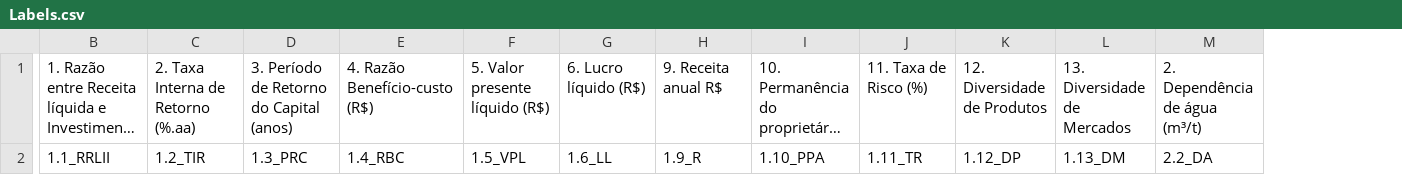
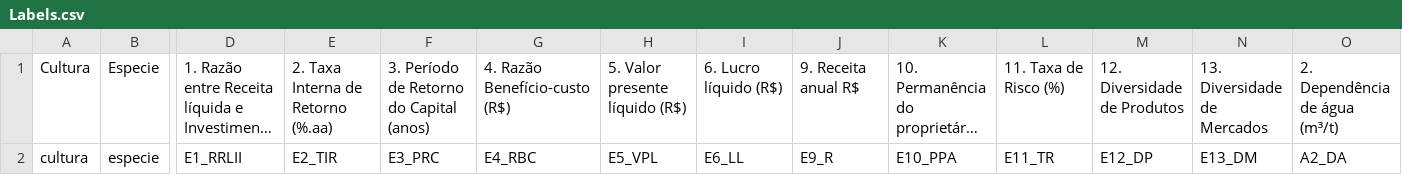
Before and after one commit to christianadriano/PCA_AquacultureSystem, a CSV file: data/Labels.csv, drawn as a sheet; only a part is shown, gaps mark what is left out; long unchanged cells end in …; addresses are those after the commit; the diff covers the shown part only; the diff names each change by its address in the sheet, - before the commit and + after, or states it on an @@ line.

```diff
--- a/data/Labels.csv
+++ b/data/Labels.csv
+column A, rows 1-2: Cultura | cultura
+column B, rows 1-2: Especie | especie
-D2: 1.1_RRLII
+D2: E1_RRLII
-E2: 1.2_TIR
+E2: E2_TIR
-F2: 1.3_PRC
+F2: E3_PRC
-G2: 1.4_RBC
+G2: E4_RBC
-H2: 1.5_VPL
+H2: E5_VPL
-I2: 1.6_LL
+I2: E6_LL
-J2: 1.9_R
+J2: E9_R
-K2: 1.10_PPA
+K2: E10_PPA
-L2: 1.11_TR
+L2: E11_TR
-M2: 1.12_DP
+M2: E12_DP
-N2: 1.13_DM
+N2: E13_DM
-O2: 2.2_DA
+O2: A2_DA
```
Also changed, not shown: 30 edited cells elsewhere in this file, data/dados_relativizados.csv, 1 other file.
